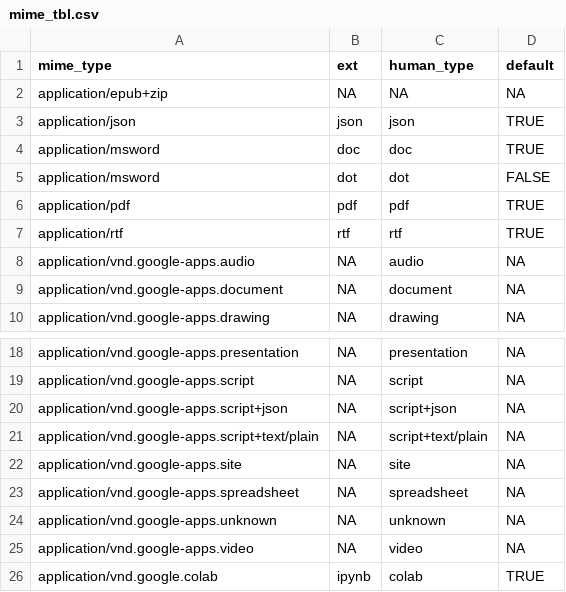
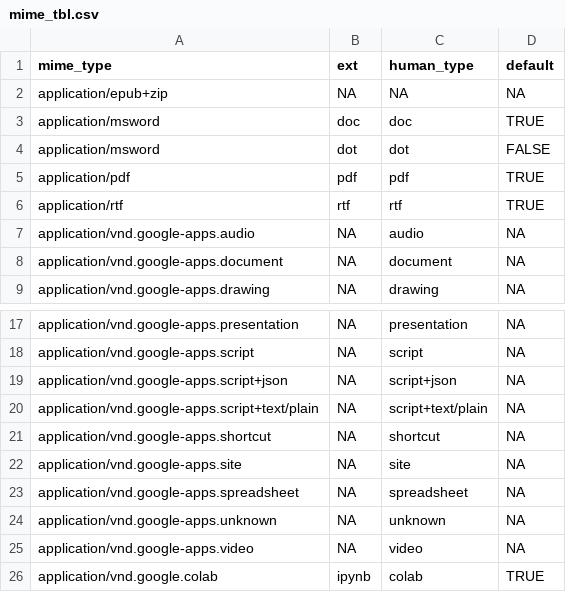
Before and after one commit to tidyverse/googledrive, a CSV file: inst/extdata/mime_tbl.csv, drawn as a sheet; only a part is shown, gaps mark what is left out; removed rows and columns are numbered as before the commit, all else as after; the diff names each change by its address in the sheet, - before the commit and + after, or states it on an @@ line.

```diff
--- a/inst/extdata/mime_tbl.csv
+++ b/inst/extdata/mime_tbl.csv
-row 3: application/json | json | json | TRUE
+row 21: application/vnd.google-apps.shortcut | NA | shortcut | NA
```
Also changed, not shown: inst/extdata/translate_mime_types.csv, 1 other file.
